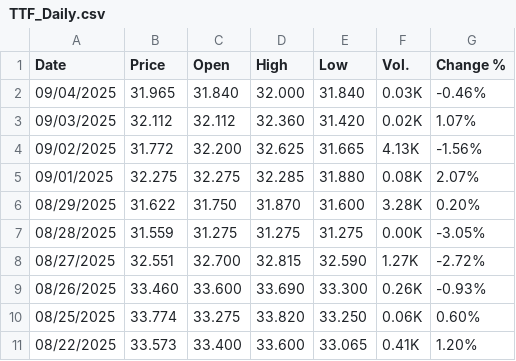
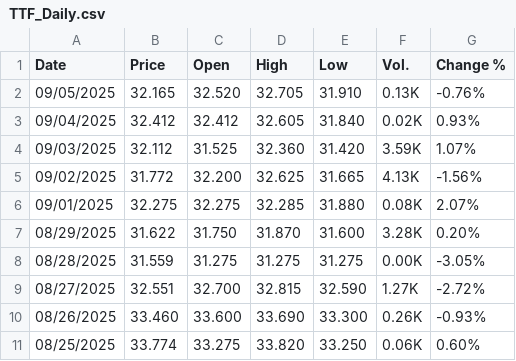
Before and after one commit to rileyhaas25/nat_gas_dashboard, a CSV file: TTF_Daily.csv, drawn as a sheet; only a part is shown; the shorter side is filled out with more unchanged rows.

```diff
--- a/TTF_Daily.csv
+++ b/TTF_Daily.csv
@@ -1,4 +1,5 @@
 "Date","Price","Open","High","Low","Vol.","Change %"
-"09/04/2025","31.965","31.840","32.000","31.840","0.03K","-0.46%"
-"09/03/2025","32.112","32.112","32.360","31.420","0.02K","1.07%"
+"09/05/2025","32.165","32.520","32.705","31.910","0.13K","-0.76%"
+"09/04/2025","32.412","32.412","32.605","31.840","0.02K","0.93%"
+"09/03/2025","32.112","31.525","32.360","31.420","3.59K","1.07%"
 "09/02/2025","31.772","32.200","32.625","31.665","4.13K","-1.56%"
```
Also changed, not shown: HenryHub_Daily.csv, JKM_Daily.csv, 1 other file.
